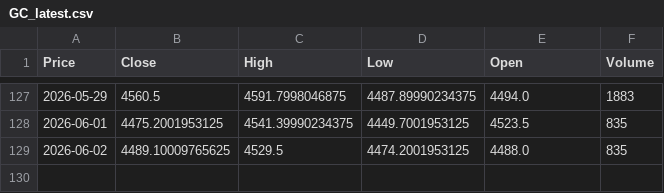
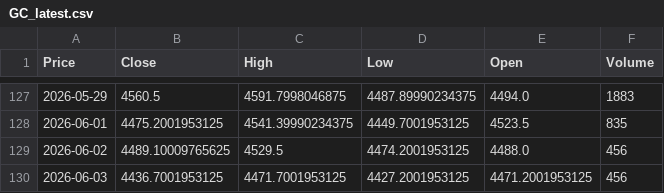
Before and after one commit to JONG1510/FPNA-python, a CSV file: data/GC_latest.csv, drawn as a sheet; only a part is shown, gaps mark what is left out; the diff names each change by its address in the sheet, - before the commit and + after, or states it on an @@ line.

```diff
--- a/data/GC_latest.csv
+++ b/data/GC_latest.csv
-F129 (Volume): 835
+F129 (Volume): 456
+row 130: 2026-06-03 | 4436.7001953125 | 4471.7001953125 | 4427.2001953125 | 4471.2001953125 | 456
```
Also changed, not shown: data/SI_latest.csv.
